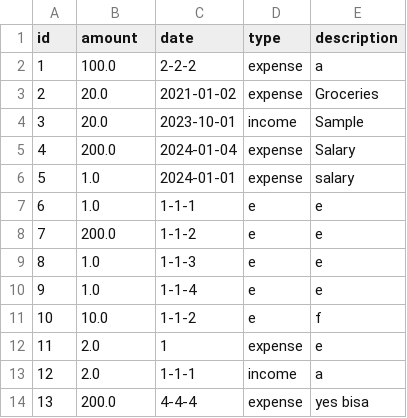
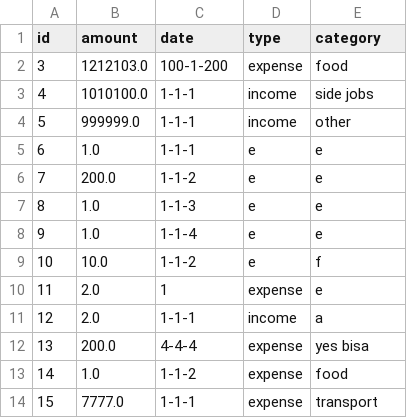
Before and after one commit to kirisame-ame/IF2150-2024-K02-G06-ManUP, a CSV file: src/models/transaction.csv, drawn as a sheet.

Commit message:
feat: add icons and update transactionview

```diff
--- a/src/models/transaction.csv
+++ b/src/models/transaction.csv
@@ -1,7 +1,5 @@
-id,amount,date,type,description
-1,100.0,2-2-2,expense,a
-2,20.0,2021-01-02,expense,Groceries
-3,20.0,2023-10-01,income,Sample
-4,200.0,2024-01-04,expense,Salary
-5,1.0,2024-01-01,expense,salary
+id,amount,date,type,category
+3,1212103.0,100-1-200,expense,food
+4,1010100.0,1-1-1,income,side jobs
+5,999999.0,1-1-1,income,other
 6,1.0,1-1-1,e,e
@@ -14 +12,3 @@ id,amount,date,type,description
 13,200.0,4-4-4,expense,yes bisa
+14,1.0,1-1-2,expense,food
+15,7777.0,1-1-1,expense,transport
```
Also changed, not shown: 12 other files.
